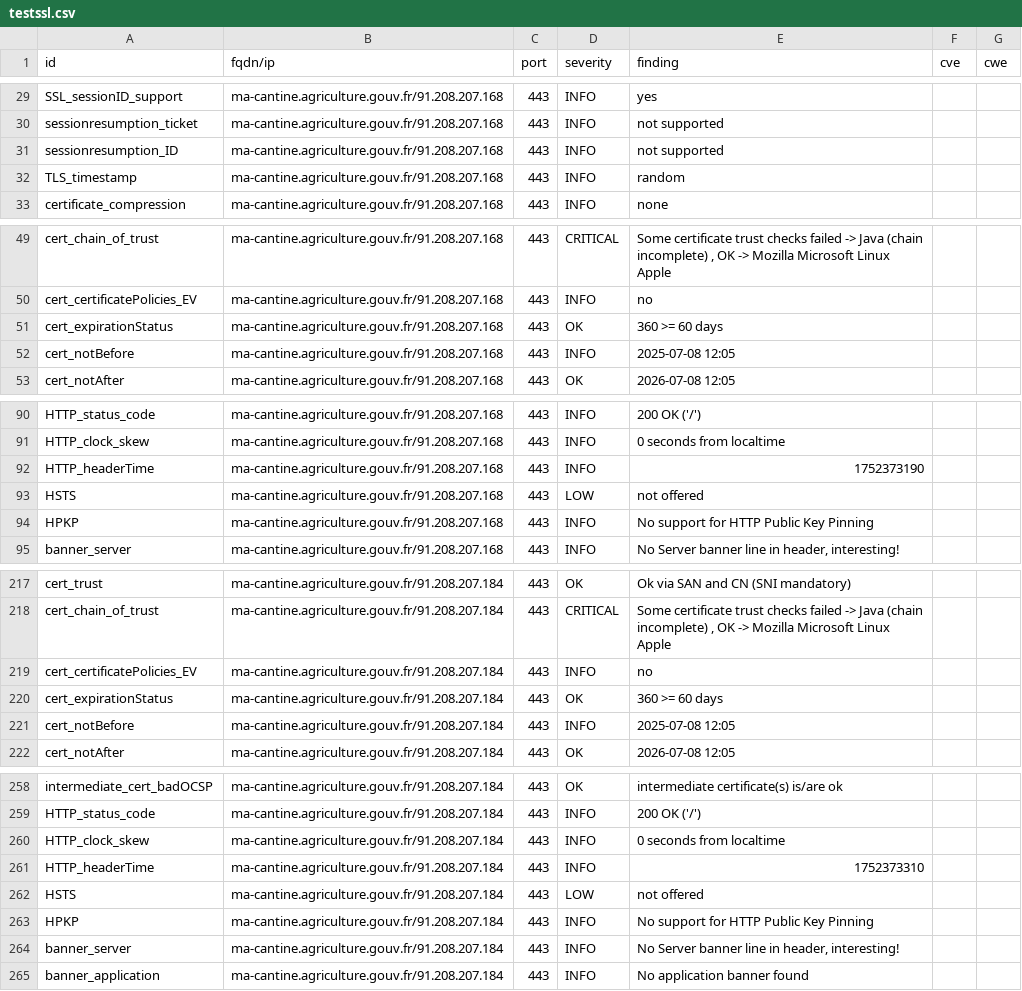
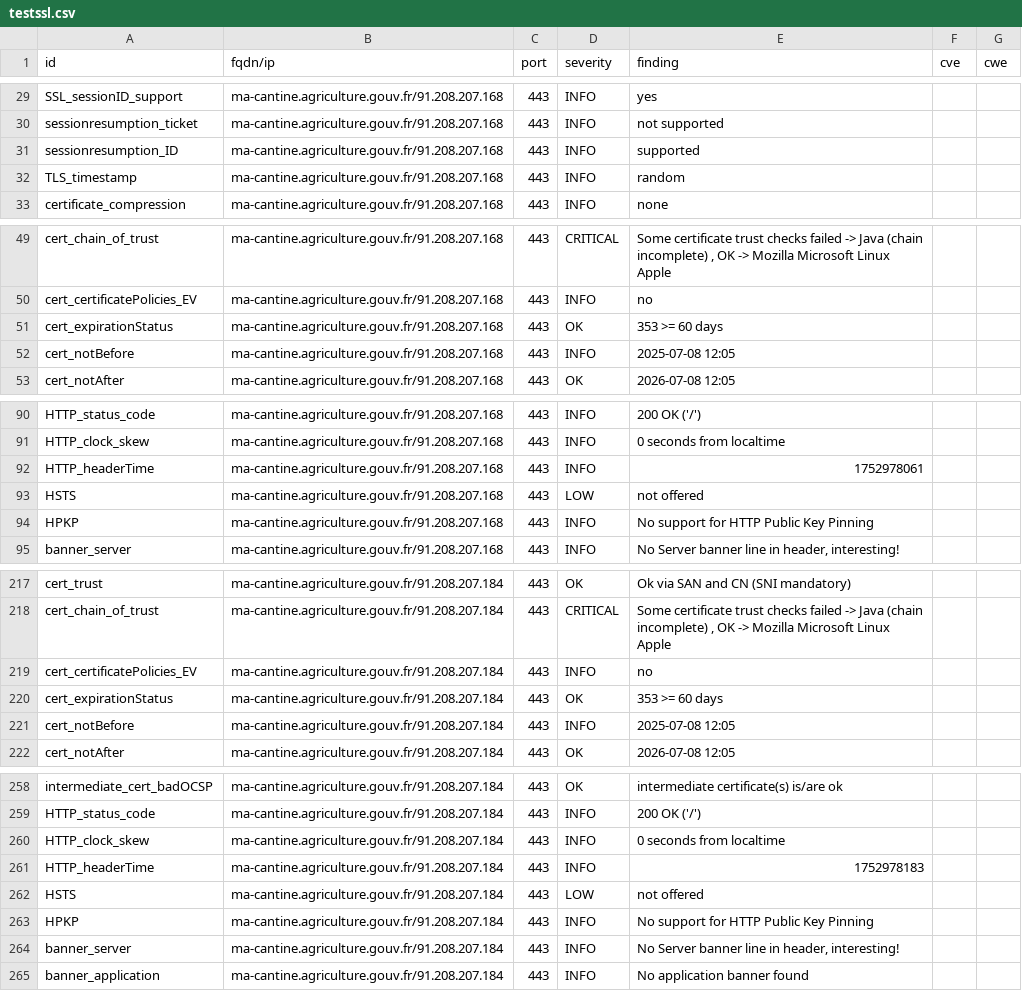
Before and after one commit to incubateur-agriculture/dashlord, a CSV file: results/aHR0cHM6Ly9tYS1jYW50aW5lLmFncmljdWx0dXJlLmdvdXYuZnI=/testssl.csv, drawn as a sheet; only a part is shown, gaps mark what is left out.

```diff
--- a/results/aHR0cHM6Ly9tYS1jYW50aW5lLmFncmljdWx0dXJlLmdvdXYuZnI=/testssl.csv
+++ b/results/aHR0cHM6Ly9tYS1jYW50aW5lLmFncmljdWx0dXJlLmdvdXYuZnI=/testssl.csv
@@ -30,3 +30,3 @@
 "sessionresumption_ticket","ma-cantine.agriculture.gouv.fr/91.208.207.168","443","INFO","not supported","",""
-"sessionresumption_ID","ma-cantine.agriculture.gouv.fr/91.208.207.168","443","INFO","not supported","",""
+"sessionresumption_ID","ma-cantine.agriculture.gouv.fr/91.208.207.168","443","INFO","supported","",""
 "TLS_timestamp","ma-cantine.agriculture.gouv.fr/91.208.207.168","443","INFO","random","",""
@@ -50,3 +50,3 @@
 "cert_certificatePolicies_EV","ma-cantine.agriculture.gouv.fr/91.208.207.168","443","INFO","no","",""
-"cert_expirationStatus","ma-cantine.agriculture.gouv.fr/91.208.207.168","443","OK","360 >= 60 days","",""
+"cert_expirationStatus","ma-cantine.agriculture.gouv.fr/91.208.207.168","443","OK","353 >= 60 days","",""
 "cert_notBefore","ma-cantine.agriculture.gouv.fr/91.208.207.168","443","INFO","2025-07-08 12:05","",""
@@ -91,3 +91,3 @@
 "HTTP_clock_skew","ma-cantine.agriculture.gouv.fr/91.208.207.168","443","INFO","0 seconds from localtime","",""
-"HTTP_headerTime","ma-cantine.agriculture.gouv.fr/91.208.207.168","443","INFO","1752373190","",""
+"HTTP_headerTime","ma-cantine.agriculture.gouv.fr/91.208.207.168","443","INFO","1752978061","",""
 "HSTS","ma-cantine.agriculture.gouv.fr/91.208.207.168","443","LOW","not offered","",""
@@ -219,3 +219,3 @@
 "cert_certificatePolicies_EV","ma-cantine.agriculture.gouv.fr/91.208.207.184","443","INFO","no","",""
-"cert_expirationStatus","ma-cantine.agriculture.gouv.fr/91.208.207.184","443","OK","360 >= 60 days","",""
+"cert_expirationStatus","ma-cantine.agriculture.gouv.fr/91.208.207.184","443","OK","353 >= 60 days","",""
 "cert_notBefore","ma-cantine.agriculture.gouv.fr/91.208.207.184","443","INFO","2025-07-08 12:05","",""
@@ -260,3 +260,3 @@
 "HTTP_clock_skew","ma-cantine.agriculture.gouv.fr/91.208.207.184","443","INFO","0 seconds from localtime","",""
-"HTTP_headerTime","ma-cantine.agriculture.gouv.fr/91.208.207.184","443","INFO","1752373310","",""
+"HTTP_headerTime","ma-cantine.agriculture.gouv.fr/91.208.207.184","443","INFO","1752978183","",""
 "HSTS","ma-cantine.agriculture.gouv.fr/91.208.207.184","443","LOW","not offered","",""
```
Also changed, not shown: 16 other files.
